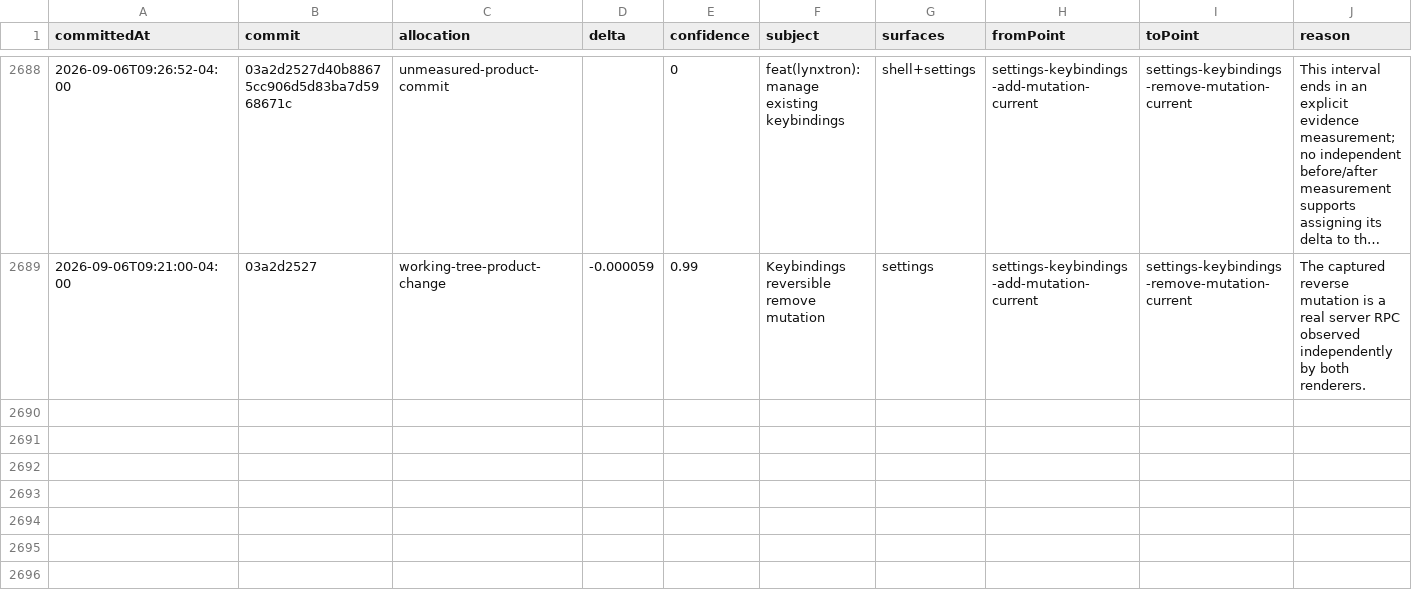
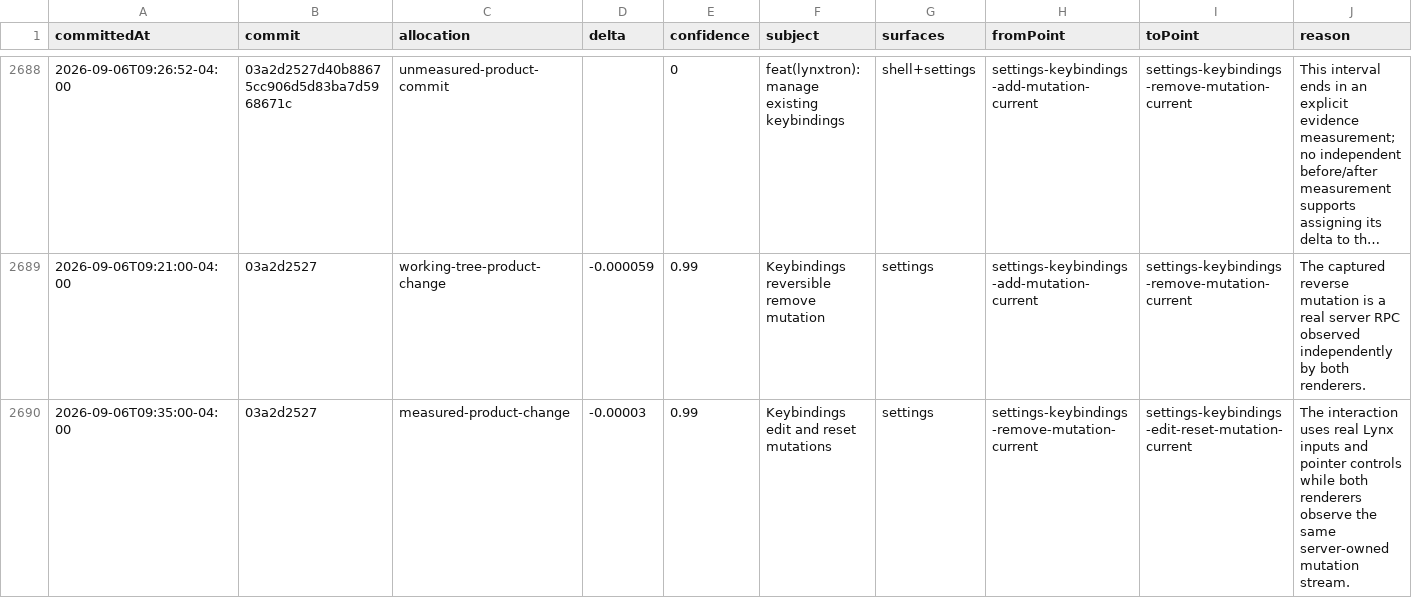
Before and after one commit to Huxpro/t3code-lynxtron, a CSV file: apps/lynxtron/reports/fidelity-loss/commit-attribution.csv, drawn as a sheet; only a part is shown, gaps mark what is left out; long unchanged cells end in ….

Commit message:
docs(lynxtron): record keybinding edit parity

```diff
--- a/apps/lynxtron/reports/fidelity-loss/commit-attribution.csv
+++ b/apps/lynxtron/reports/fidelity-loss/commit-attribution.csv
@@ -2689 +2689,2 @@ committedAt,commit,allocation,delta,confidence,subject,surfaces,fromPoint,toPoin
 2026-09-06T09:21:00-04:00,03a2d2527,working-tree-product-change,-0.000059,0.99,Keybindings reversible remove mutation,settings,settings-keybindings-add-mutation-current,settings-keybindings-remove-mutation-current,The captured reverse mutation is a real server RPC observed independently by both renderers.
+2026-09-06T09:35:00-04:00,03a2d2527,measured-product-change,-0.00003,0.99,Keybindings edit and reset mutations,settings,settings-keybindings-remove-mutation-current,settings-keybindings-edit-reset-mutation-current,The interaction uses real Lynx inputs and pointer controls while both renderers observe the same server-owned mutation stream.
```
Also changed, not shown: apps/lynxtron/reports/fidelity-loss/history.csv, 4 other files.
